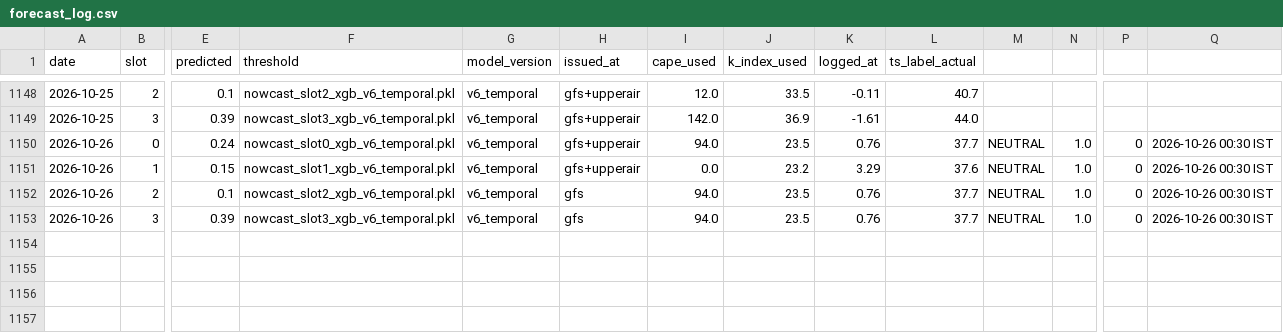
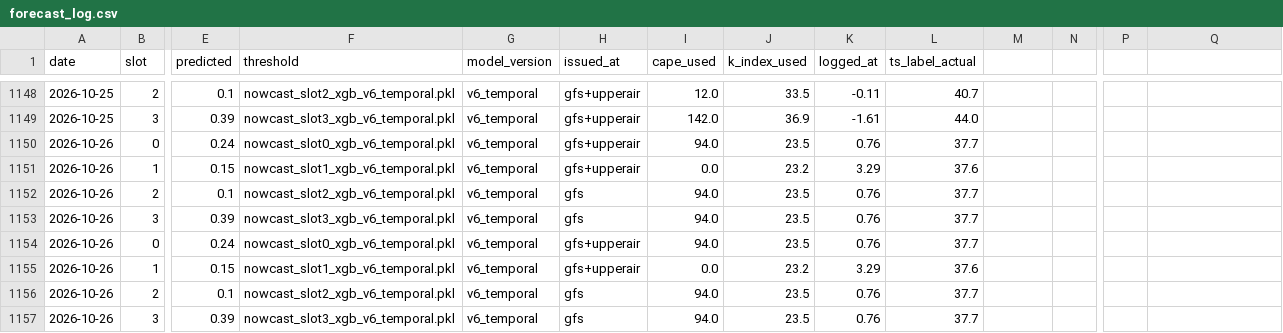
Before and after one commit to Aprameya05/CSIR-Thunderstorm-Bengaluru, a CSV file: data/forecast_log.csv, drawn as a sheet; only a part is shown, gaps mark what is left out; rows hold the shown columns only; the diff names each change by its address in the sheet, - before the commit and + after, or states it on an @@ line.

Commit message:
auto: forecast 2026-10-25 19:59 UTC

```diff
--- a/data/forecast_log.csv
+++ b/data/forecast_log.csv
-M1150:M1153: NEUTRAL
+M1150:M1153: (empty)
-N1150:N1153: 1.0
+N1150:N1153: (empty)
-P1150:P1153: 0
+P1150:P1153: (empty)
-Q1150:Q1153: 2026-10-26 00:30 IST
+Q1150:Q1153: (empty)
+row 1154: 2026-10-26 | 0 | 0.24 | nowcast_slot0_xgb_v6_temporal.pkl | v6_temporal | gfs+upperair | 94.0 | 23.5 | 0.76 | 37.7
+row 1155: 2026-10-26 | 1 | 0.15 | nowcast_slot1_xgb_v6_temporal.pkl | v6_temporal | gfs+upperair | 0.0 | 23.2 | 3.29 | 37.6
+row 1156: 2026-10-26 | 2 | 0.1 | nowcast_slot2_xgb_v6_temporal.pkl | v6_temporal | gfs | 94.0 | 23.5 | 0.76 | 37.7
+row 1157: 2026-10-26 | 3 | 0.39 | nowcast_slot3_xgb_v6_temporal.pkl | v6_temporal | gfs | 94.0 | 23.5 | 0.76 | 37.7
```
Also changed, not shown: data/gfs_realtime_43295.csv, data/upperair_realtime_43295.csv, 6 other files.
